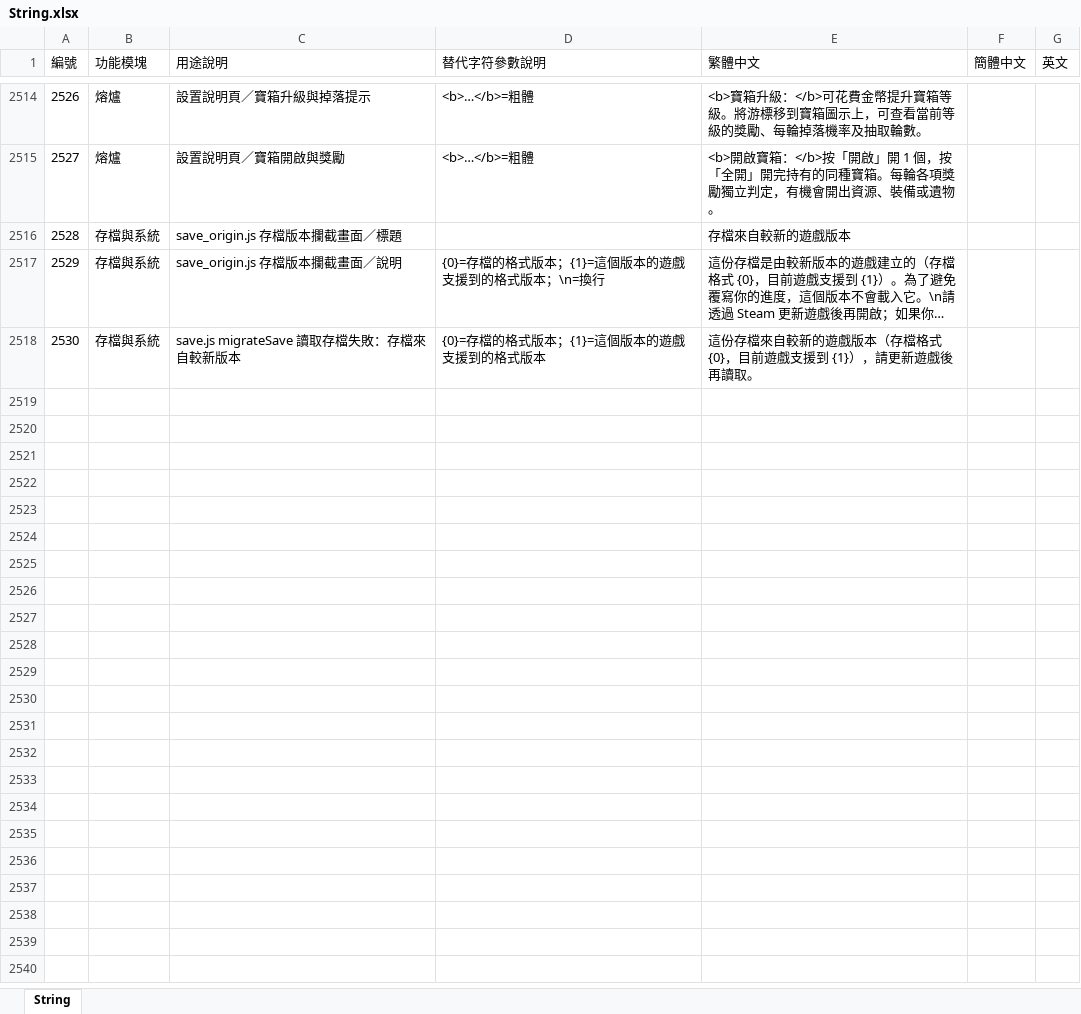
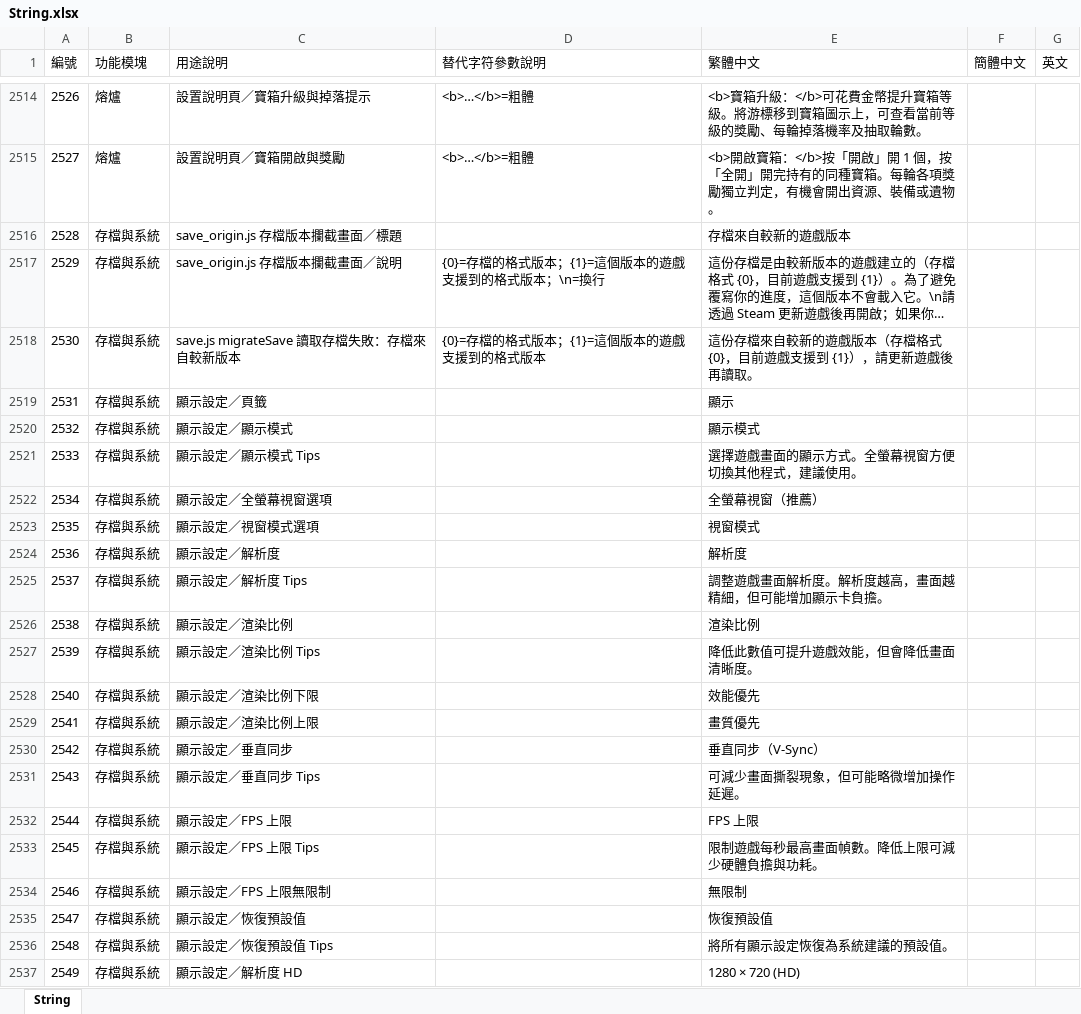
Before and after one commit to myKOF/Idle-RPG, an Excel workbook: config/Excel/String.xlsx, sheet String, drawn as a sheet; only a part is shown, gaps mark what is left out; long unchanged cells end in …; values as stored, in another font and other column widths than the file's, no borders; the diff covers the shown part only; the diff names each change by its address in the sheet, - before the commit and + after, or states it on an @@ line.

```diff
--- a/config/Excel/String.xlsx (sheet String)
+++ b/config/Excel/String.xlsx (sheet String)
+row 2519: 2531 | 存檔與系統 | 顯示設定／頁籤 |  | 顯示
+row 2520: 2532 | 存檔與系統 | 顯示設定／顯示模式 |  | 顯示模式
+row 2521: 2533 | 存檔與系統 | 顯示設定／顯示模式 Tips |  | 選擇遊戲畫面的顯示方式。全螢幕視窗方便切換其他程式，建議使用。
+row 2522: 2534 | 存檔與系統 | 顯示設定／全螢幕視窗選項 |  | 全螢幕視窗（推薦）
+row 2523: 2535 | 存檔與系統 | 顯示設定／視窗模式選項 |  | 視窗模式
+row 2524: 2536 | 存檔與系統 | 顯示設定／解析度 |  | 解析度
+row 2525: 2537 | 存檔與系統 | 顯示設定／解析度 Tips |  | 調整遊戲畫面解析度。解析度越高，畫面越精細，但可能增加顯示卡負擔。
+row 2526: 2538 | 存檔與系統 | 顯示設定／渲染比例 |  | 渲染比例
+row 2527: 2539 | 存檔與系統 | 顯示設定／渲染比例 Tips |  | 降低此數值可提升遊戲效能，但會降低畫面清晰度。
+row 2528: 2540 | 存檔與系統 | 顯示設定／渲染比例下限 |  | 效能優先
+row 2529: 2541 | 存檔與系統 | 顯示設定／渲染比例上限 |  | 畫質優先
+row 2530: 2542 | 存檔與系統 | 顯示設定／垂直同步 |  | 垂直同步（V-Sync）
+row 2531: 2543 | 存檔與系統 | 顯示設定／垂直同步 Tips |  | 可減少畫面撕裂現象，但可能略微增加操作延遲。
+row 2532: 2544 | 存檔與系統 | 顯示設定／FPS 上限 |  | FPS 上限
+row 2533: 2545 | 存檔與系統 | 顯示設定／FPS 上限 Tips |  | 限制遊戲每秒最高畫面幀數。降低上限可減少硬體負擔與功耗。
+row 2534: 2546 | 存檔與系統 | 顯示設定／FPS 上限無限制 |  | 無限制
+row 2535: 2547 | 存檔與系統 | 顯示設定／恢復預設值 |  | 恢復預設值
+row 2536: 2548 | 存檔與系統 | 顯示設定／恢復預設值 Tips |  | 將所有顯示設定恢復為系統建議的預設值。
+row 2537: 2549 | 存檔與系統 | 顯示設定／解析度 HD |  | 1280 × 720 (HD)
```
Also changed, not shown: 14 added rows elsewhere in this sheet, 16 other files.
